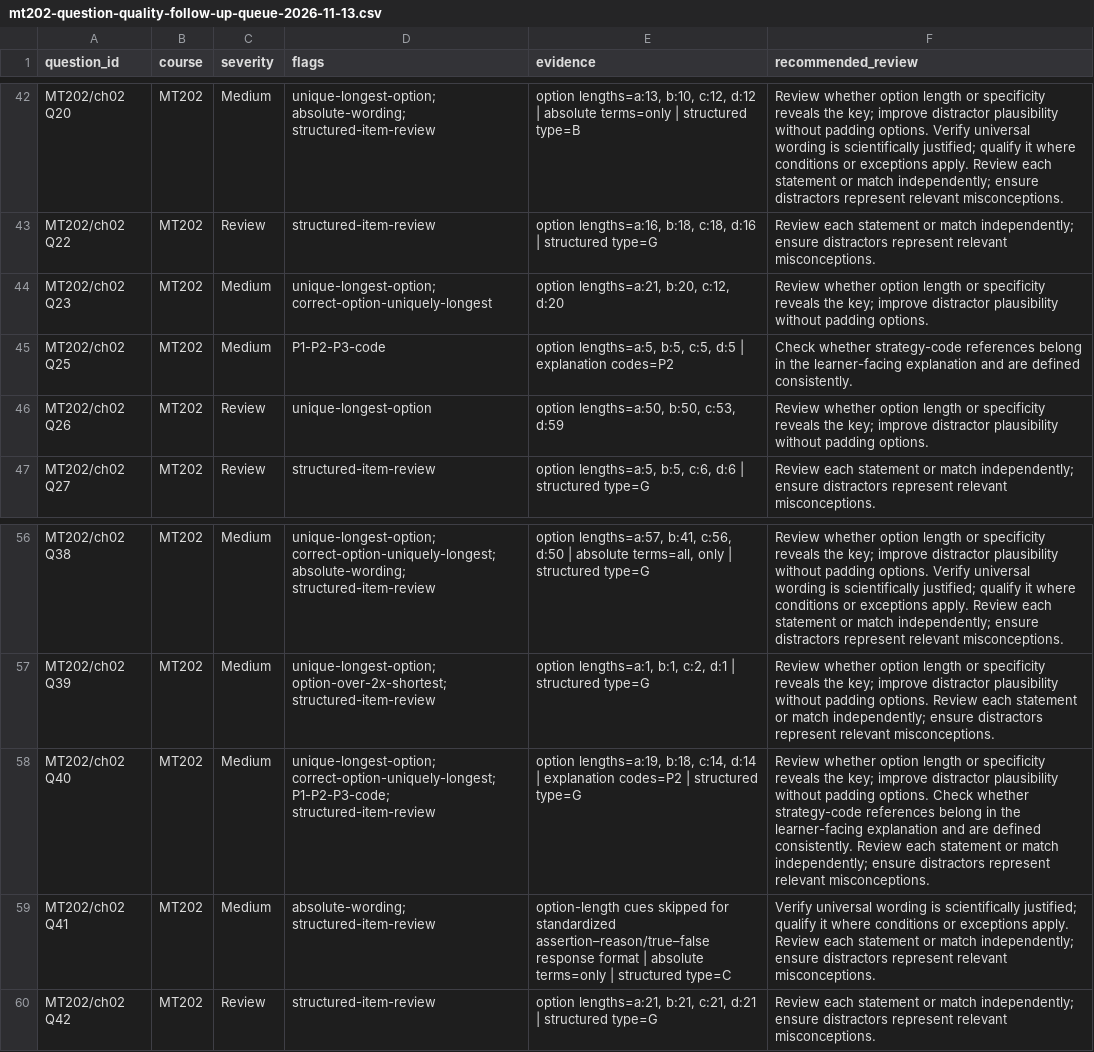
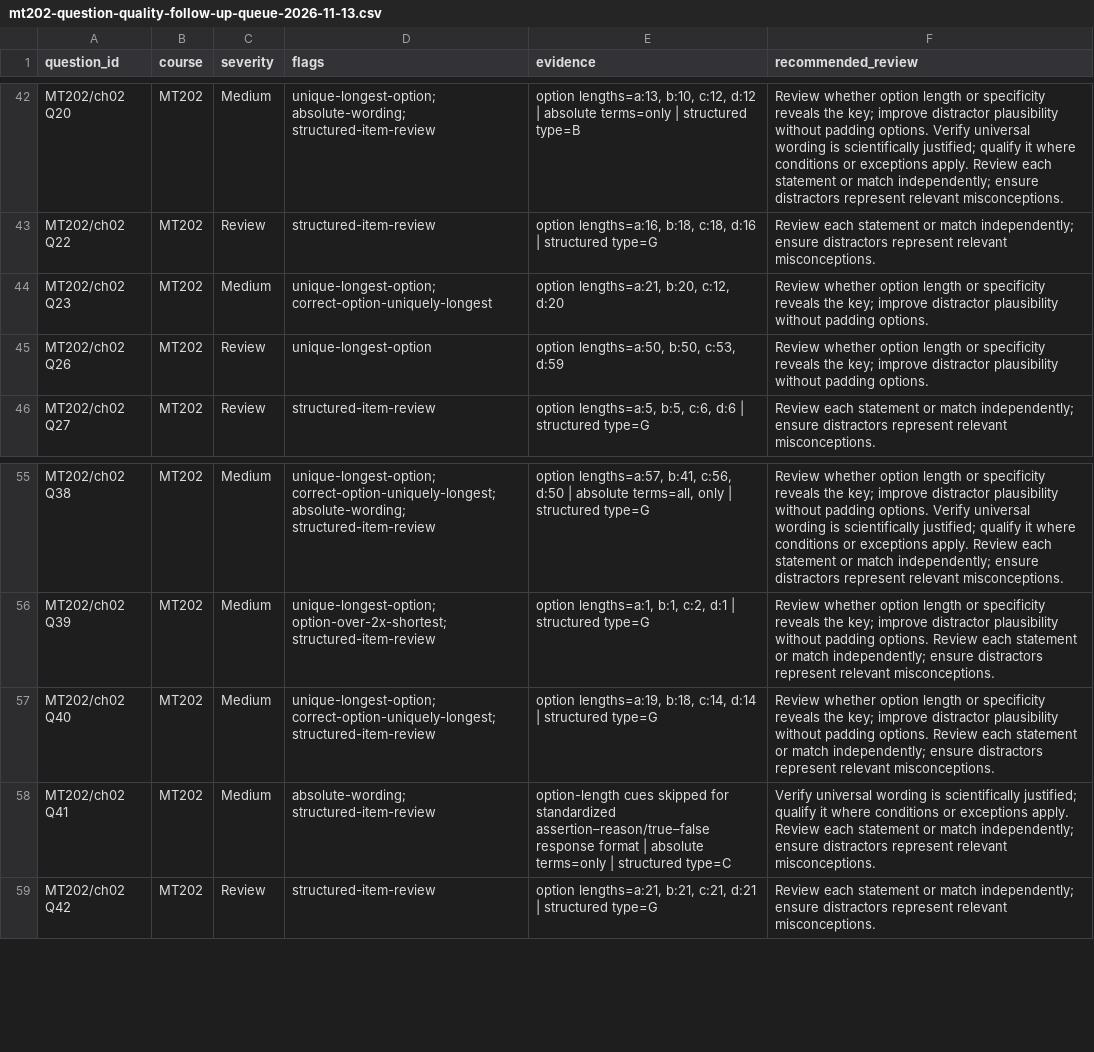
Before and after one commit to guiltythreee/Limitless, a CSV file: metallurgy-source/reports/mt202-question-quality-follow-up-queue-2026-11-13.csv, drawn as a sheet; only a part is shown, gaps mark what is left out.

Commit message:
Regenerate MT202 quality queue after Chapter 2 strategy-label cleanup

```diff
--- a/metallurgy-source/reports/mt202-question-quality-follow-up-queue-2026-11-13.csv
+++ b/metallurgy-source/reports/mt202-question-quality-follow-up-queue-2026-11-13.csv
@@ -44,3 +44,2 @@ question_id,course,severity,flags,evidence,recommended_review
 "MT202/ch02 Q23","MT202","Medium","unique-longest-option; correct-option-uniquely-longest","option lengths=a:21, b:20, c:12, d:20","Review whether option length or specificity reveals the key; improve distractor plausibility without padding options."
-"MT202/ch02 Q25","MT202","Medium","P1-P2-P3-code","option lengths=a:5, b:5, c:5, d:5 | explanation codes=P2","Check whether strategy-code references belong in the learner-facing explanation and are defined consistently."
 "MT202/ch02 Q26","MT202","Review","unique-longest-option","option lengths=a:50, b:50, c:53, d:59","Review whether option length or specificity reveals the key; improve distractor plausibility without padding options."
@@ -57,3 +56,3 @@ question_id,course,severity,flags,evidence,recommended_review
 "MT202/ch02 Q39","MT202","Medium","unique-longest-option; option-over-2x-shortest; structured-item-review","option lengths=a:1, b:1, c:2, d:1 | structured type=G","Review whether option length or specificity reveals the key; improve distractor plausibility without padding options. Review each statement or match independently; ensure distractors represent relevant misconceptions."
-"MT202/ch02 Q40","MT202","Medium","unique-longest-option; correct-option-uniquely-longest; P1-P2-P3-code; structured-item-review","option lengths=a:19, b:18, c:14, d:14 | explanation codes=P2 | structured type=G","Review whether option length or specificity reveals the key; improve distractor plausibility without padding options. Check whether strategy-code references belong in the learner-facing explanation and are defined consistently. Review each statement or match independently; ensure distractors represent relevant misconceptions."
+"MT202/ch02 Q40","MT202","Medium","unique-longest-option; correct-option-uniquely-longest; structured-item-review","option lengths=a:19, b:18, c:14, d:14 | structured type=G","Review whether option length or specificity reveals the key; improve distractor plausibility without padding options. Review each statement or match independently; ensure distractors represent relevant misconceptions."
 "MT202/ch02 Q41","MT202","Medium","absolute-wording; structured-item-review","option-length cues skipped for standardized assertion–reason/true–false response format | absolute terms=only | structured type=C","Verify universal wording is scientifically justified; qualify it where conditions or exceptions apply. Review each statement or match independently; ensure distractors represent relevant misconceptions."
```
